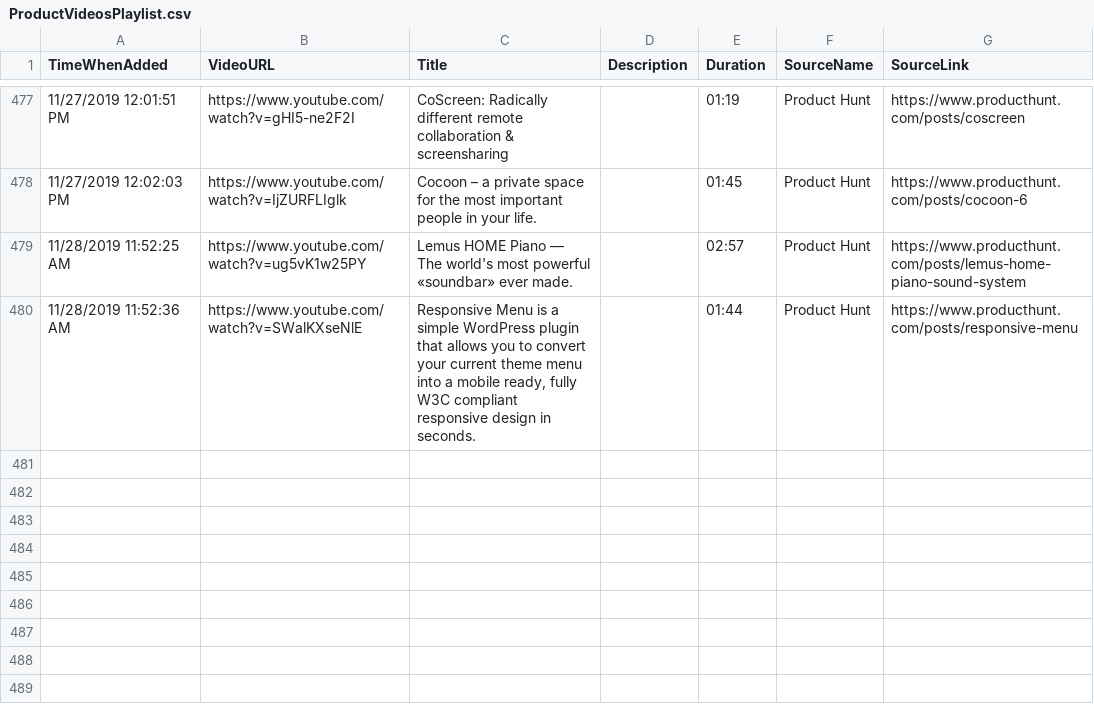
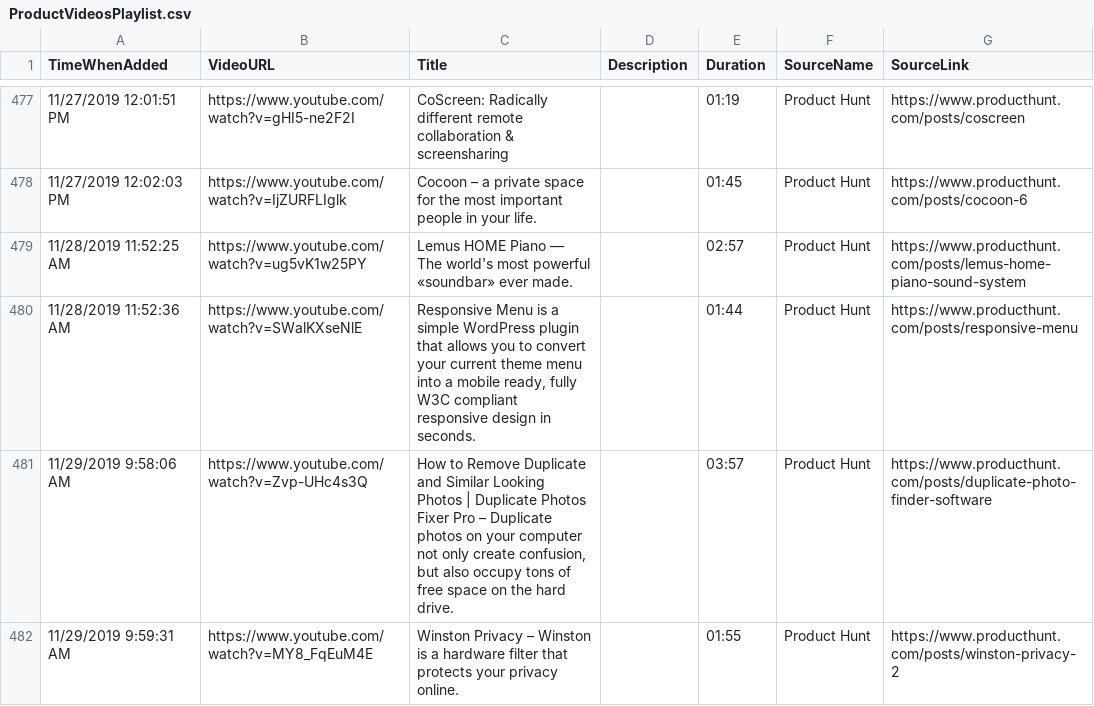
Before and after one commit to productvideostv/website, a CSV file: ProductVideosPlaylist.csv, drawn as a sheet; only a part is shown, gaps mark what is left out.

Commit message:
PH for today.

```diff
--- a/ProductVideosPlaylist.csv
+++ b/ProductVideosPlaylist.csv
@@ -480 +480,3 @@ TimeWhenAdded;VideoURL;Title;Description;Duration;SourceName;SourceLink
 11/28/2019 11:52:36 AM;https://www.youtube.com/watch?v=SWalKXseNlE;Responsive Menu is a simple WordPress plugin that allows you to convert your current theme menu into a mobile ready, fully W3C compliant responsive design in seconds. ;;01:44;Product Hunt;https://www.producthunt.com/posts/responsive-menu
+11/29/2019 9:58:06 AM;https://www.youtube.com/watch?v=Zvp-UHc4s3Q;How to Remove Duplicate and Similar Looking Photos | Duplicate Photos Fixer Pro – Duplicate photos on your computer not only create confusion, but also occupy tons of free space on the hard drive.;;03:57;Product Hunt;https://www.producthunt.com/posts/duplicate-photo-finder-software
+11/29/2019 9:59:31 AM;https://www.youtube.com/watch?v=MY8_FqEuM4E;Winston Privacy – Winston is a hardware filter that protects your privacy online.;;01:55;Product Hunt;https://www.producthunt.com/posts/winston-privacy-2
```
